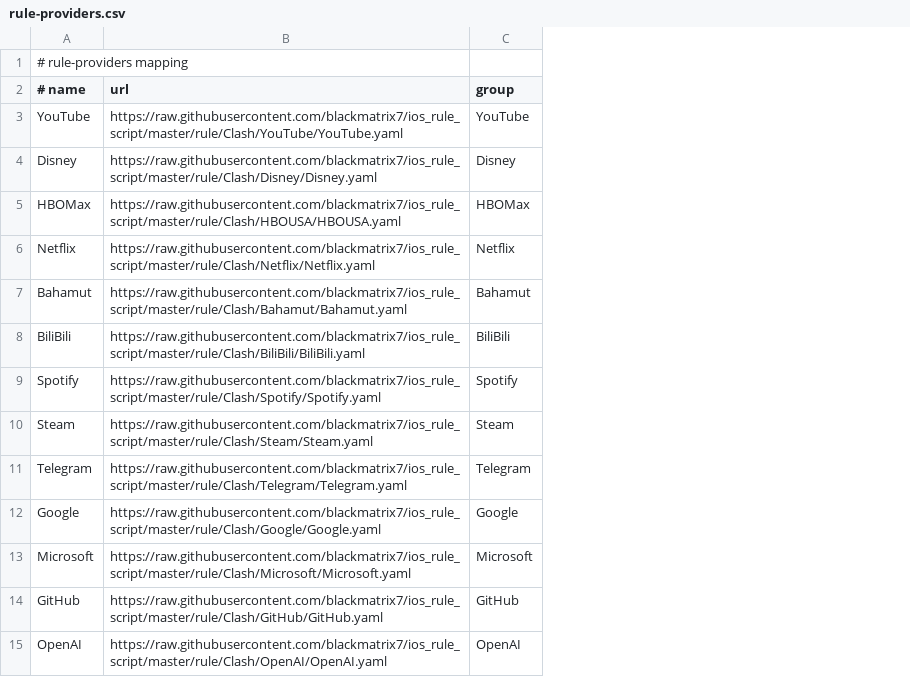
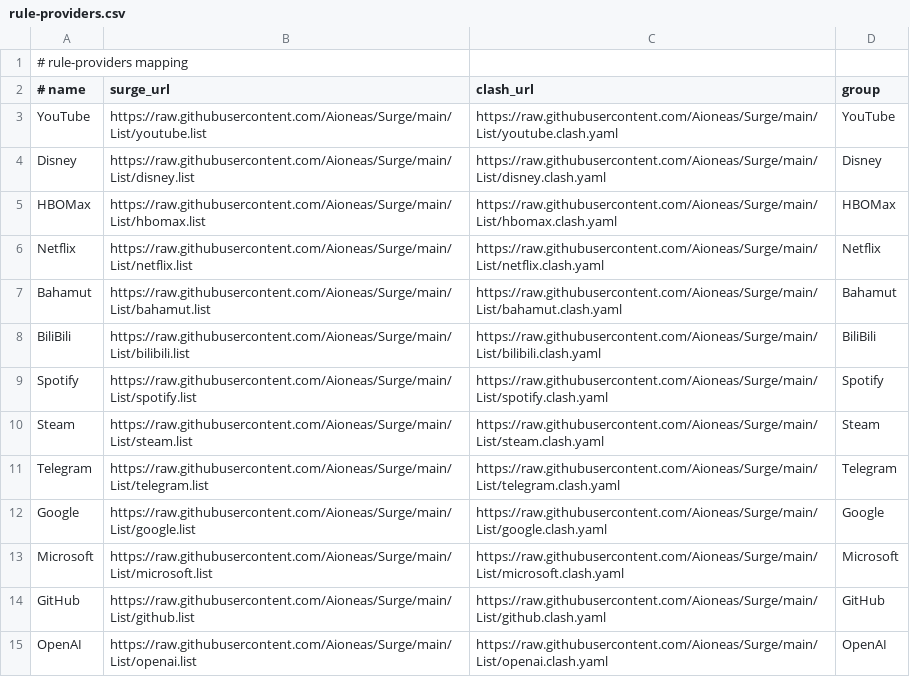
Before and after one commit to Aioneas/OpenClash, a CSV file: docs/rule-providers.csv, drawn as a sheet; only a part is shown; removed rows and columns are numbered as before the commit, all else as after; the diff names each change by its address in the sheet, - before the commit and + after, or states it on an @@ line.

Commit message:
Point OpenClash to self-hosted Surge rule mirrors

```diff
--- a/docs/rule-providers.csv
+++ b/docs/rule-providers.csv
-column B (url), rows 3-15: https://raw.githubusercontent.com/blackmatrix7/ios_rule_script/master/rule/Clash/YouTube/YouTube.yaml | https://raw.githubusercontent.com/blackmatrix7/ios_rule_script/master/rule/Clash/Disney/Disney.yaml | https://raw.githubusercontent.com/blackmatrix7/ios_rule_script/master/rule/Clash/HBOUSA/HBOUSA.yaml | https://raw.githubusercontent.com/blackmatrix7/ios_rule_script/master/rule/Clash/Netflix/Netflix.yaml | https://raw.githubusercontent.com/blackmatrix7/ios_rule_script/master/rule/Clash/Bahamut/Bahamut.yaml | https://raw.githubusercontent.com/blackmatrix7/ios_rule_script/master/rule/Clash/BiliBili/BiliBili.yaml | https://raw.githubusercontent.com/blackmatrix7/ios_rule_script/master/rule/Clash/Spotify/Spotify.yaml | https://raw.githubusercontent.com/blackmatrix7/ios_rule_script/master/rule/Clash/Steam/Steam.yaml | https://raw.githubusercontent.com/blackmatrix7/ios_rule_script/master/rule/Clash/Telegram/Telegram.yaml | https://raw.githubusercontent.com/blackmatrix7/ios_rule_script/master/rule/Clash/Google/Google.yaml | https://raw.githubusercontent.com/blackmatrix7/ios_rule_script/master/rule/Clash/Microsoft/Microsoft.yaml | https://raw.githubusercontent.com/blackmatrix7/ios_rule_script/master/rule/Clash/GitHub/GitHub.yaml | https://raw.githubusercontent.com/blackmatrix7/ios_rule_script/master/rule/Clash/OpenAI/OpenAI.yaml
+column B (surge_url), rows 3-15: https://raw.githubusercontent.com/Aioneas/Surge/main/List/youtube.list | https://raw.githubusercontent.com/Aioneas/Surge/main/List/disney.list | https://raw.githubusercontent.com/Aioneas/Surge/main/List/hbomax.list | https://raw.githubusercontent.com/Aioneas/Surge/main/List/netflix.list | https://raw.githubusercontent.com/Aioneas/Surge/main/List/bahamut.list | https://raw.githubusercontent.com/Aioneas/Surge/main/List/bilibili.list | https://raw.githubusercontent.com/Aioneas/Surge/main/List/spotify.list | https://raw.githubusercontent.com/Aioneas/Surge/main/List/steam.list | https://raw.githubusercontent.com/Aioneas/Surge/main/List/telegram.list | https://raw.githubusercontent.com/Aioneas/Surge/main/List/google.list | https://raw.githubusercontent.com/Aioneas/Surge/main/List/microsoft.list | https://raw.githubusercontent.com/Aioneas/Surge/main/List/github.list | https://raw.githubusercontent.com/Aioneas/Surge/main/List/openai.list
+column C (clash_url), rows 3-15: https://raw.githubusercontent.com/Aioneas/Surge/main/List/youtube.clash.yaml | https://raw.githubusercontent.com/Aioneas/Surge/main/List/disney.clash.yaml | https://raw.githubusercontent.com/Aioneas/Surge/main/List/hbomax.clash.yaml | https://raw.githubusercontent.com/Aioneas/Surge/main/List/netflix.clash.yaml | https://raw.githubusercontent.com/Aioneas/Surge/main/List/bahamut.clash.yaml | https://raw.githubusercontent.com/Aioneas/Surge/main/List/bilibili.clash.yaml | https://raw.githubusercontent.com/Aioneas/Surge/main/List/spotify.clash.yaml | https://raw.githubusercontent.com/Aioneas/Surge/main/List/steam.clash.yaml | https://raw.githubusercontent.com/Aioneas/Surge/main/List/telegram.clash.yaml | https://raw.githubusercontent.com/Aioneas/Surge/main/List/google.clash.yaml | https://raw.githubusercontent.com/Aioneas/Surge/main/List/microsoft.clash.yaml | https://raw.githubusercontent.com/Aioneas/Surge/main/List/github.clash.yaml | https://raw.githubusercontent.com/Aioneas/Surge/main/List/openai.clash.yaml
```
Also changed, not shown: 5 other files.
